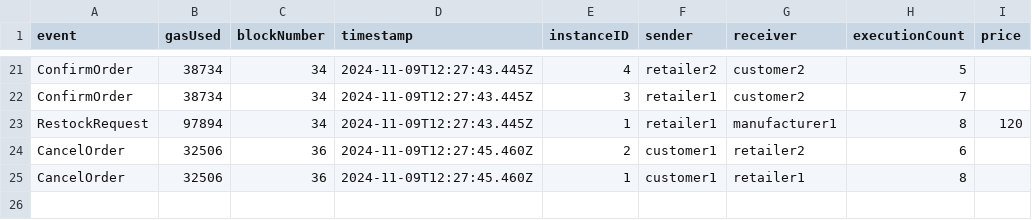
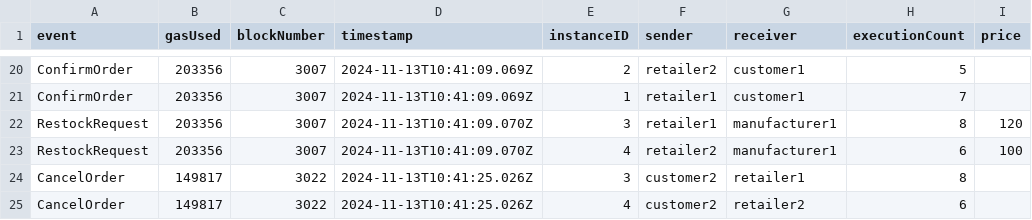
Before and after one commit to Hassan42/transparent-ordering, a CSV file: data/discoLog.csv, drawn as a sheet; only a part is shown, gaps mark what is left out; the diff covers the shown part only.

```diff
--- a/data/discoLog.csv
+++ b/data/discoLog.csv
@@ -21,5 +20,6 @@ event,gasUsed,blockNumber,timestamp,instanceID,sender,receiver,executionCount,pr
-"ConfirmOrder","38734","34","2024-11-09T12:27:43.445Z","4","retailer2","customer2",5,""
-"ConfirmOrder","38734","34","2024-11-09T12:27:43.445Z","3","retailer1","customer2",7,""
-"RestockRequest","97894","34","2024-11-09T12:27:43.445Z","1","retailer1","manufacturer1",8,"120"
-"CancelOrder","32506","36","2024-11-09T12:27:45.460Z","2","customer1","retailer2",6,""
-"CancelOrder","32506","36","2024-11-09T12:27:45.460Z","1","customer1","retailer1",8,""
+"ConfirmOrder","203356","3007","2024-11-13T10:41:09.069Z","2","retailer2","customer1",5,""
+"ConfirmOrder","203356","3007","2024-11-13T10:41:09.069Z","1","retailer1","customer1",7,""
+"RestockRequest","203356","3007","2024-11-13T10:41:09.070Z","3","retailer1","manufacturer1",8,"120"
+"RestockRequest","203356","3007","2024-11-13T10:41:09.070Z","4","retailer2","manufacturer1",6,"100"
+"CancelOrder","149817","3022","2024-11-13T10:41:25.026Z","3","customer2","retailer1",8,""
+"CancelOrder","149817","3022","2024-11-13T10:41:25.026Z","4","customer2","retailer2",6,""
```
Also changed, not shown: 2 added rows, 3 removed rows and 66 edited cells elsewhere in this file, 4 other files.
